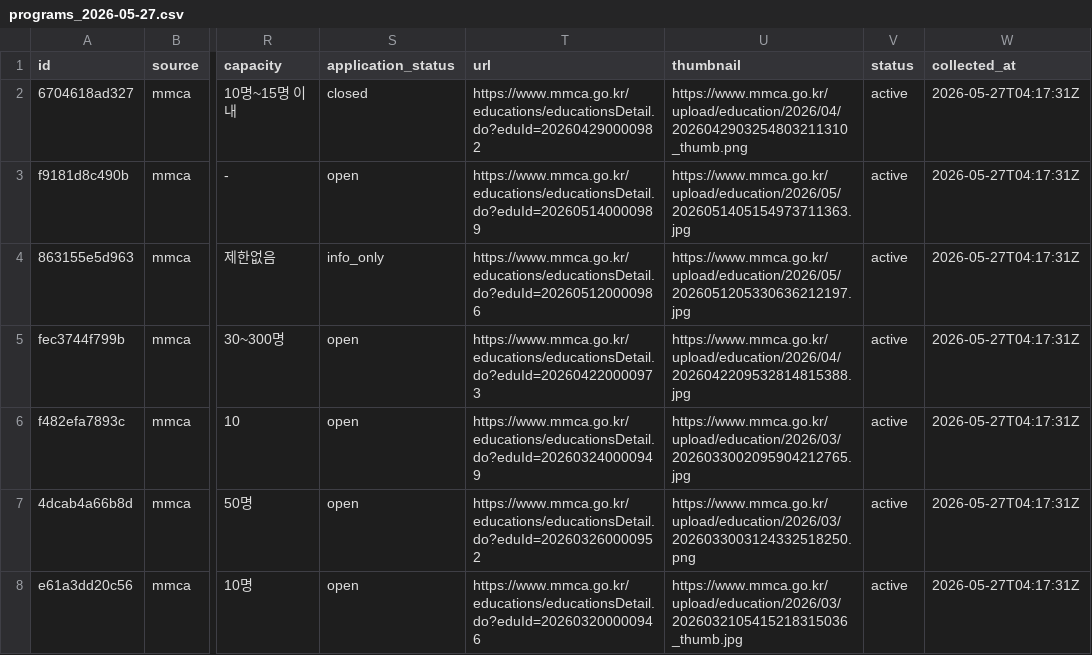
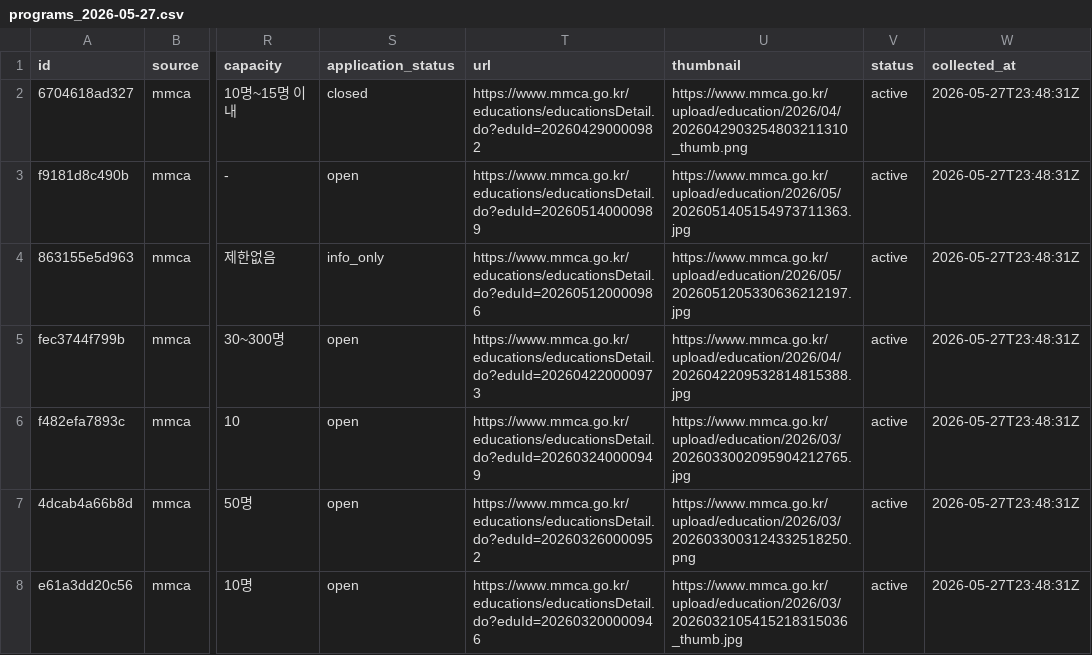
Before and after one commit to sookil05114-create/artmap-sema-crawler, a CSV file: mmca_crawler/data/programs_2026-05-27.csv, drawn as a sheet; only a part is shown, gaps mark what is left out; the diff covers the shown part only; the diff names each change by its address in the sheet, - before the commit and + after, or states it on an @@ line.

```diff
--- a/mmca_crawler/data/programs_2026-05-27.csv
+++ b/mmca_crawler/data/programs_2026-05-27.csv
-W2:W8 (collected_at): 2026-05-27T04:17:31Z
+W2:W8 (collected_at): 2026-05-27T23:48:31Z
```
Also changed, not shown: 1 removed row and 6 edited cells elsewhere in this file, mmca_crawler/data/exhibitions_2026-05-27.csv, mmca_crawler/data/exhibitions_latest.csv, 16 other files.
